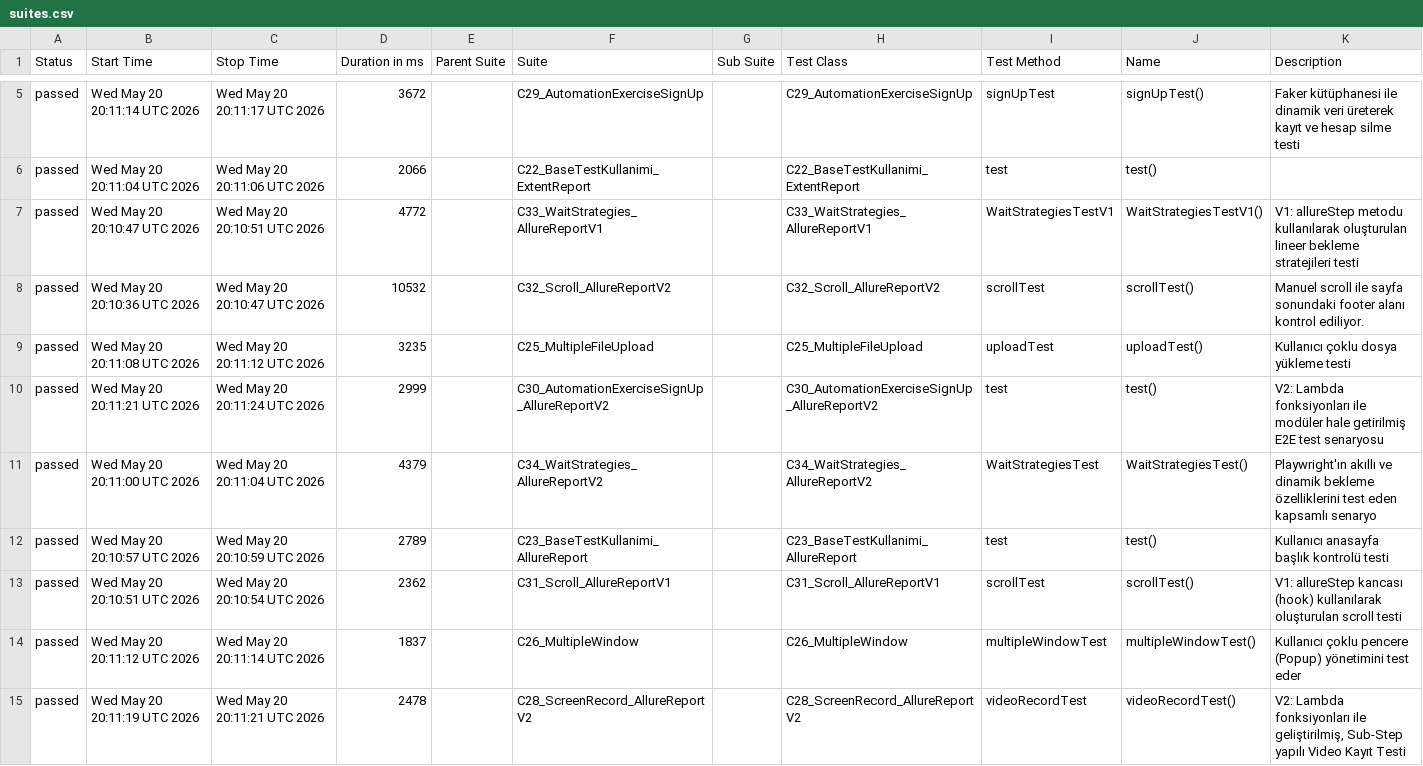
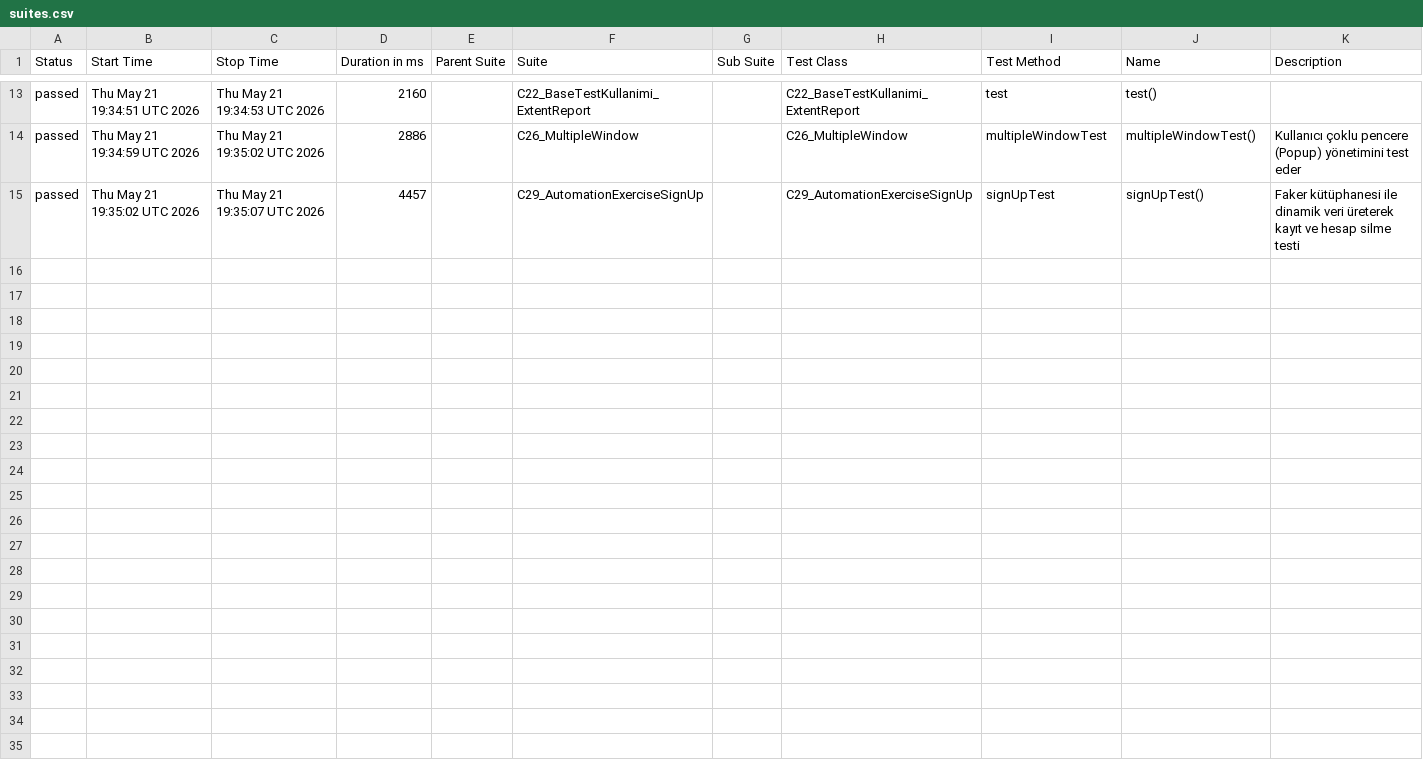
Before and after one commit to IpekSozbir/TestAutomationWithPlaywrightJava, a CSV file: allure-history/data/suites.csv, drawn as a sheet; only a part is shown, gaps mark what is left out; the diff covers the shown part only.

```diff
--- a/allure-history/data/suites.csv
+++ b/allure-history/data/suites.csv
@@ -5,11 +13,3 @@
-"passed","Wed May 20 20:11:14 UTC 2026","Wed May 20 20:11:17 UTC 2026","3672","","C29_AutomationExerciseSignUp","","C29_AutomationExerciseSignUp","signUpTest","signUpTest()","Faker kütüphanesi ile dinamik veri üreterek kayıt ve hesap silme testi"
-"passed","Wed May 20 20:11:04 UTC 2026","Wed May 20 20:11:06 UTC 2026","2066","","C22_BaseTestKullanimi_ExtentReport","","C22_BaseTestKullanimi_ExtentReport","test","test()",""
-"passed","Wed May 20 20:10:47 UTC 2026","Wed May 20 20:10:51 UTC 2026","4772","","C33_WaitStrategies_AllureReportV1","","C33_WaitStrategies_AllureReportV1","WaitStrategiesTestV1","WaitStrategiesTestV1()","V1: allureStep metodu kullanılarak oluşturulan lineer bekleme stratejileri testi"
-"passed","Wed May 20 20:10:36 UTC 2026","Wed May 20 20:10:47 UTC 2026","10532","","C32_Scroll_AllureReportV2","","C32_Scroll_AllureReportV2","scrollTest","scrollTest()","Manuel scroll ile sayfa sonundaki footer alanı kontrol ediliyor."
-"passed","Wed May 20 20:11:08 UTC 2026","Wed May 20 20:11:12 UTC 2026","3235","","C25_MultipleFileUpload","","C25_MultipleFileUpload","uploadTest","uploadTest()","Kullanıcı çoklu dosya yükleme testi"
-"passed","Wed May 20 20:11:21 UTC 2026","Wed May 20 20:11:24 UTC 2026","2999","","C30_AutomationExerciseSignUp_AllureReportV2","","C30_AutomationExerciseSignUp_AllureReportV2","test","test()","V2: Lambda fonksiyonları ile modüler hale getirilmiş E2E test senaryosu"
-"passed","Wed May 20 20:11:00 UTC 2026","Wed May 20 20:11:04 UTC 2026","4379","","C34_WaitStrategies_AllureReportV2","","C34_WaitStrategies_AllureReportV2","WaitStrategiesTest","WaitStrategiesTest()","Playwright'ın akıllı ve dinamik bekleme özelliklerini test eden kapsamlı senaryo"
-"passed","Wed May 20 20:10:57 UTC 2026","Wed May 20 20:10:59 UTC 2026","2789","","C23_BaseTestKullanimi_AllureReport","","C23_BaseTestKullanimi_AllureReport","test","test()","Kullanıcı anasayfa başlık kontrolü testi"
-"passed","Wed May 20 20:10:51 UTC 2026","Wed May 20 20:10:54 UTC 2026","2362","","C31_Scroll_AllureReportV1","","C31_Scroll_AllureReportV1","scrollTest","scrollTest()","V1: allureStep kancası (hook) kullanılarak oluşturulan scroll testi"
-"passed","Wed May 20 20:11:12 UTC 2026","Wed May 20 20:11:14 UTC 2026","1837","","C26_MultipleWindow","","C26_MultipleWindow","multipleWindowTest","multipleWindowTest()","Kullanıcı çoklu pencere (Popup) yönetimini test eder"
-"passed","Wed May 20 20:11:19 UTC 2026","Wed May 20 20:11:21 UTC 2026","2478","","C28_ScreenRecord_AllureReportV2","","C28_ScreenRecord_AllureReportV2","videoRecordTest","videoRecordTest()","V2: Lambda fonksiyonları ile geliştirilmiş, Sub-Step yapılı Video Kayıt Testi"
+"passed","Thu May 21 19:34:51 UTC 2026","Thu May 21 19:34:53 UTC 2026","2160","","C22_BaseTestKullanimi_ExtentReport","","C22_BaseTestKullanimi_ExtentReport","test","test()",""
+"passed","Thu May 21 19:34:59 UTC 2026","Thu May 21 19:35:02 UTC 2026","2886","","C26_MultipleWindow","","C26_MultipleWindow","multipleWindowTest","multipleWindowTest()","Kullanıcı çoklu pencere (Popup) yönetimini test eder"
+"passed","Thu May 21 19:35:02 UTC 2026","Thu May 21 19:35:07 UTC 2026","4457","","C29_AutomationExerciseSignUp","","C29_AutomationExerciseSignUp","signUpTest","signUpTest()","Faker kütüphanesi ile dinamik veri üreterek kayıt ve hesap silme testi"
```
Also changed, not shown: 9 added rows, 1 removed row and 6 edited cells elsewhere in this file, allure-history/data/behaviors.csv, 43 other files.
